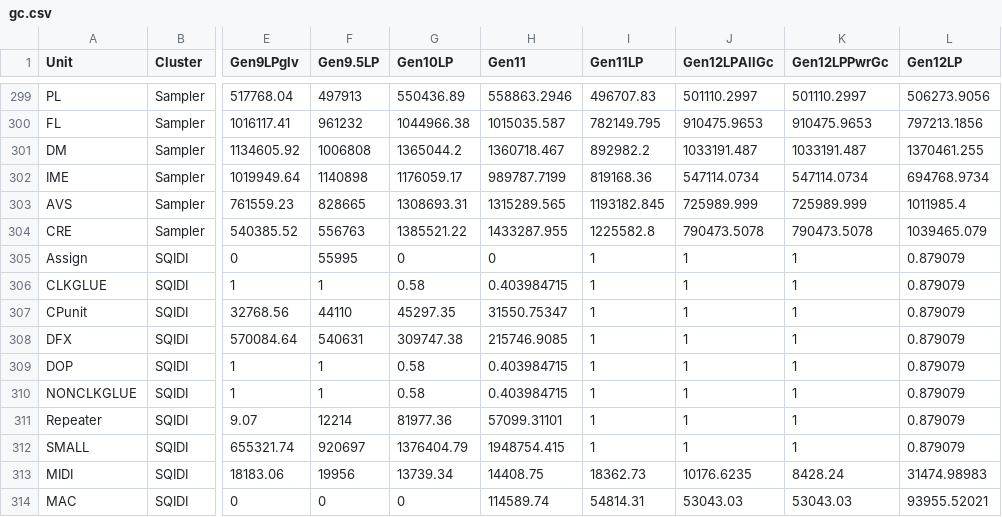
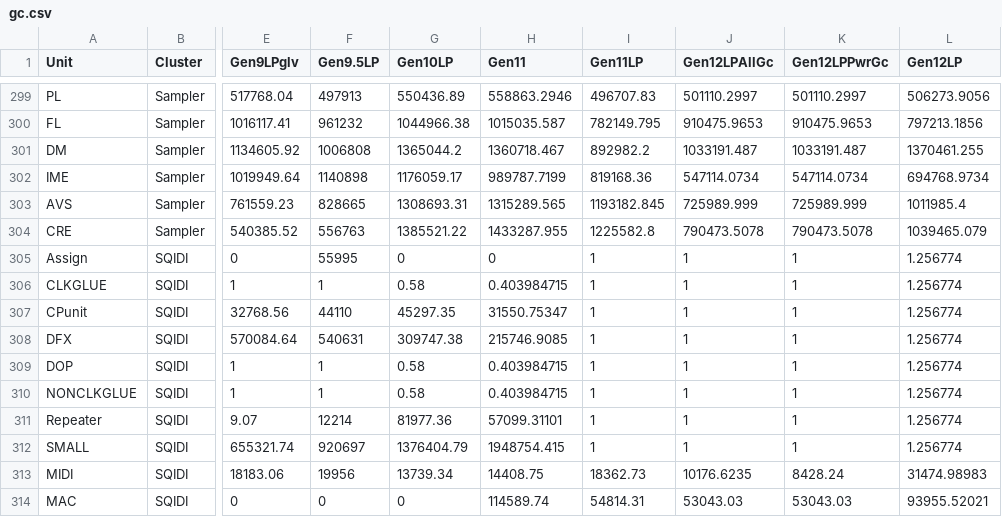
Before and after one commit to tushgarg20/Alps-ci-cd, a CSV file: Inputs/gc.csv, drawn as a sheet; only a part is shown, gaps mark what is left out; the diff names each change by its address in the sheet, - before the commit and + after, or states it on an @@ line.

Commit message:
Corrected the infra GC scalers for SQIDI as they were scaled correctly before.

```diff
--- a/Inputs/gc.csv
+++ b/Inputs/gc.csv
-L305:L312 (Gen12LP): 0.879079
+L305:L312 (Gen12LP): 1.256774
```
